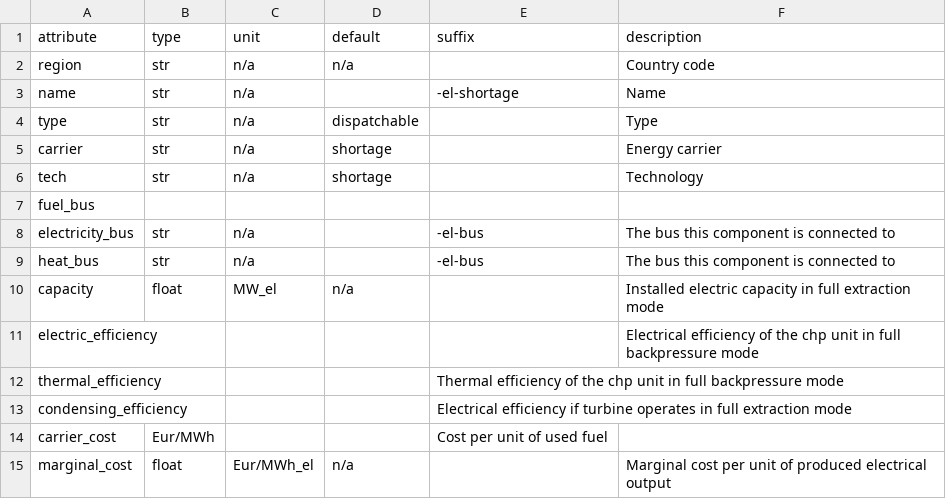
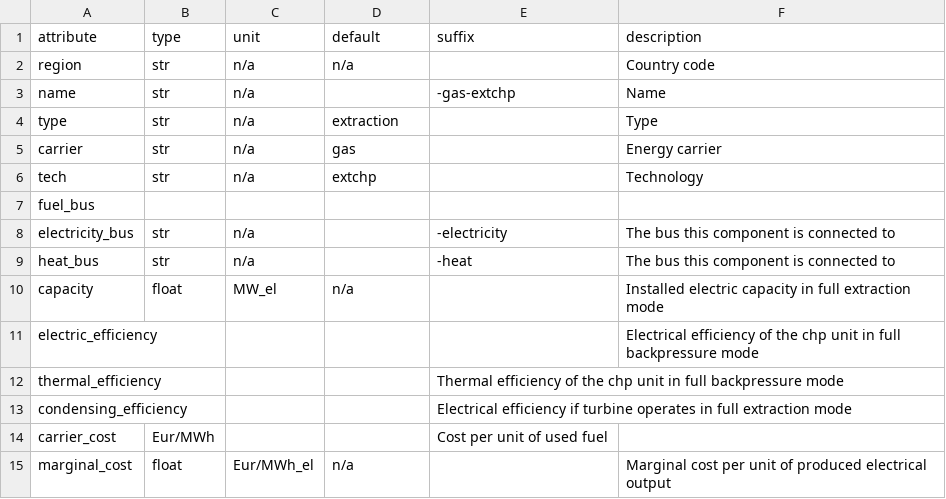
Before and after one commit to modex-flexmex/oemof-flexmex, a CSV file: oemoflex/model_structure/component_attrs/gas-extchp.csv (was oemoflex/component_attrs/chp-extractionturbine.csv), drawn as a sheet.

```diff
--- a/oemoflex/component_attrs/chp-extractionturbine.csv
+++ b/oemoflex/model_structure/component_attrs/gas-extchp.csv
@@ -2,9 +2,9 @@ attribute,type,unit,default,suffix,description
 region,str,n/a,n/a,,Country code
-name,str,n/a,,-el-shortage,Name
-type,str,n/a,dispatchable,,Type
-carrier,str,n/a,shortage,,Energy carrier
-tech,str,n/a,shortage,,Technology
+name,str,n/a,,-gas-extchp,Name
+type,str,n/a,extraction,,Type
+carrier,str,n/a,gas,,Energy carrier
+tech,str,n/a,extchp,,Technology
 fuel_bus
-electricity_bus,str,n/a,,-el-bus,The bus this component is connected to
-heat_bus,str,n/a,,-el-bus,The bus this component is connected to
+electricity_bus,str,n/a,,-electricity,The bus this component is connected to
+heat_bus,str,n/a,,-heat,The bus this component is connected to
 capacity,float,MW_el,n/a,,Installed electric capacity in full extraction mode
```
Also changed, not shown: oemoflex/model_structure/component_attrs/gas-boiler.csv, oemoflex/model_structure/component_attrs/gas-bpchp.csv, 2 other files.
